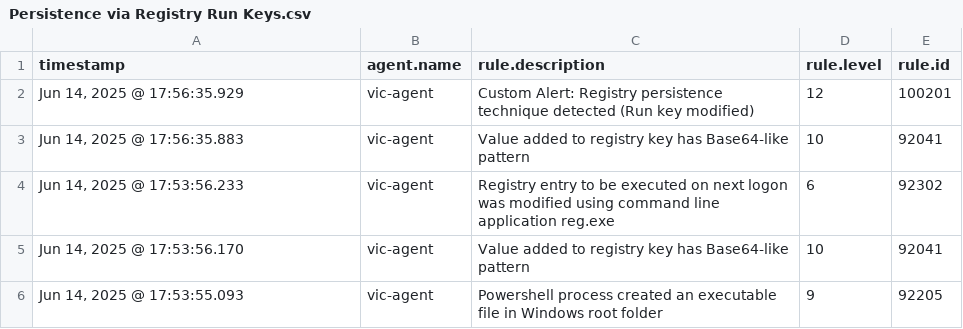
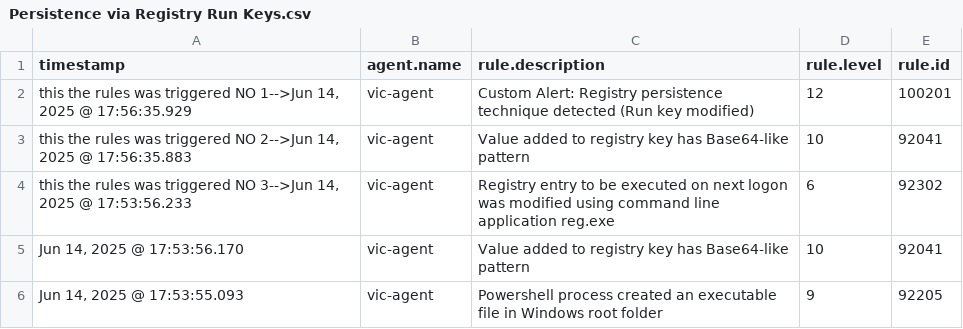
Before and after one commit to ass1236/siem-internship-phase3, a CSV file: Logs/Persistence via Registry Run Keys.csv, drawn as a sheet; only a part is shown.

Commit message:
Update Persistence via Registry Run Keys.csv

```diff
--- a/Logs/Persistence via Registry Run Keys.csv
+++ b/Logs/Persistence via Registry Run Keys.csv
@@ -1,5 +1,5 @@
 timestamp,agent.name,rule.description,rule.level,rule.id
-"Jun 14, 2025 @ 17:56:35.929","vic-agent","Custom Alert: Registry persistence technique detected (Run key modified)","12","100201"
-"Jun 14, 2025 @ 17:56:35.883","vic-agent","Value added to registry key has Base64-like pattern","10","92041"
-"Jun 14, 2025 @ 17:53:56.233","vic-agent","Registry entry to be executed on next logon was modified using command line application reg.exe","6","92302"
+"this the rules was triggered NO 1-->Jun 14, 2025 @ 17:56:35.929","vic-agent","Custom Alert: Registry persistence technique detected (Run key modified)","12","100201"
+"this the rules was triggered NO 2-->Jun 14, 2025 @ 17:56:35.883","vic-agent","Value added to registry key has Base64-like pattern","10","92041"
+"this the rules was triggered NO 3-->Jun 14, 2025 @ 17:53:56.233","vic-agent","Registry entry to be executed on next logon was modified using command line application reg.exe","6","92302"
 "Jun 14, 2025 @ 17:53:56.170","vic-agent","Value added to registry key has Base64-like pattern","10","92041"
```
